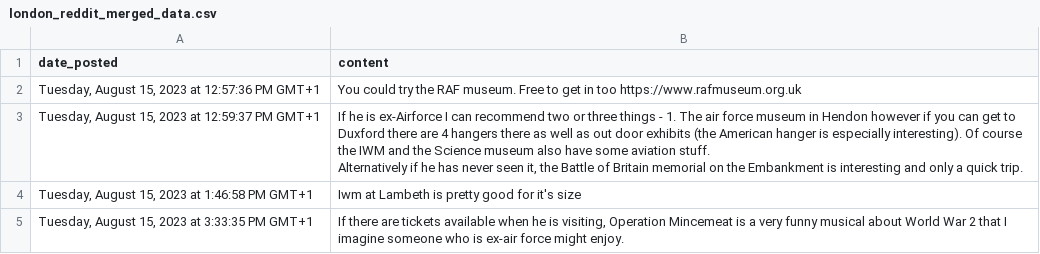
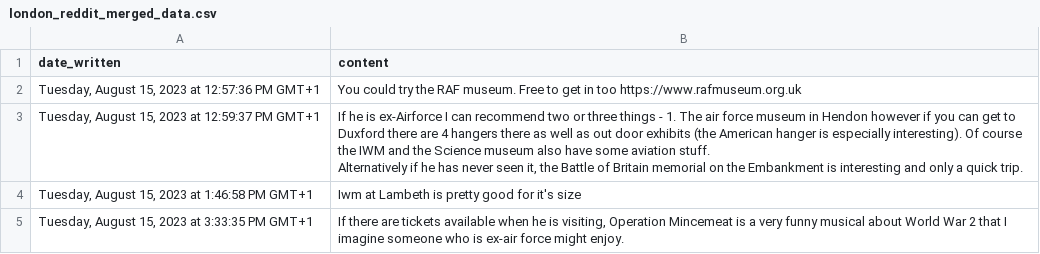
Before and after one commit to George-Michael-Dagogo/IMDB_tutorial, a CSV file: Tari_csv/london_reddit_merged_data.csv, drawn as a sheet; only a part is shown.

Commit message:
tari tari_explore

```diff
--- a/Tari_csv/london_reddit_merged_data.csv
+++ b/Tari_csv/london_reddit_merged_data.csv
@@ -1,2 +1,2 @@
-date_posted,content
+date_written,content
 "Tuesday, August 15, 2023 at 12:57:36 PM GMT+1",You could try the RAF museum. Free to get in too https://www.rafmuseum.org.uk
```
Also changed, not shown: 2 other files.
